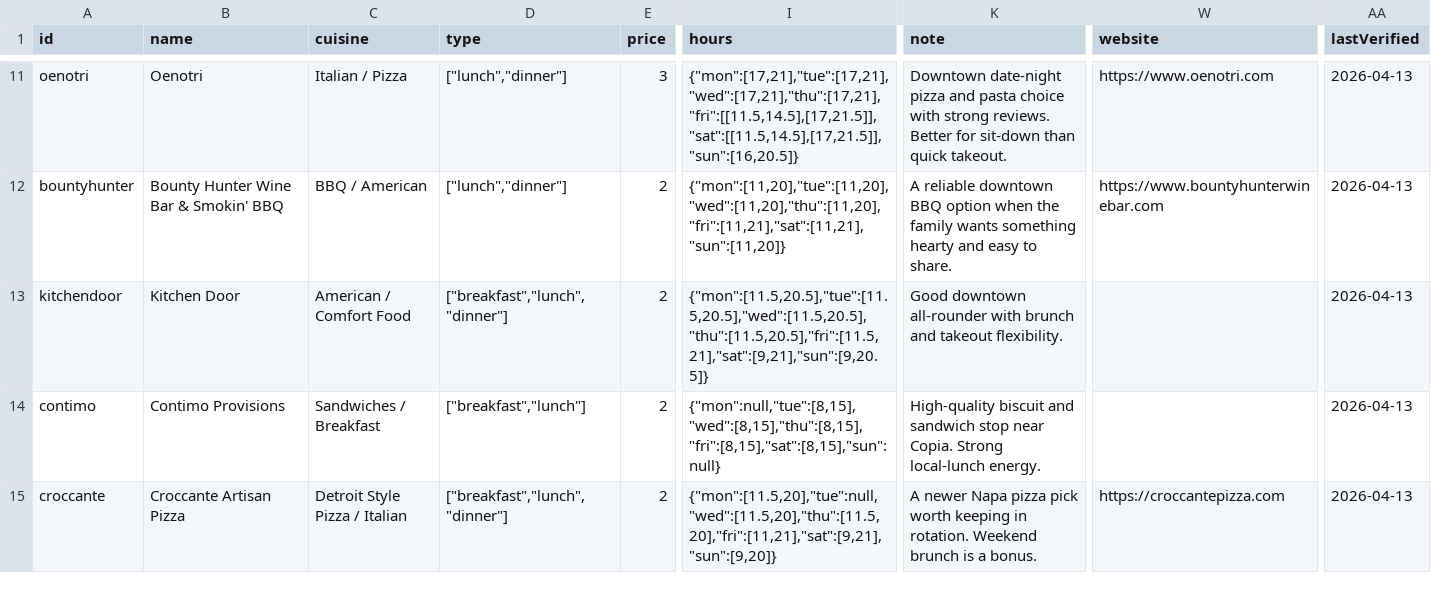
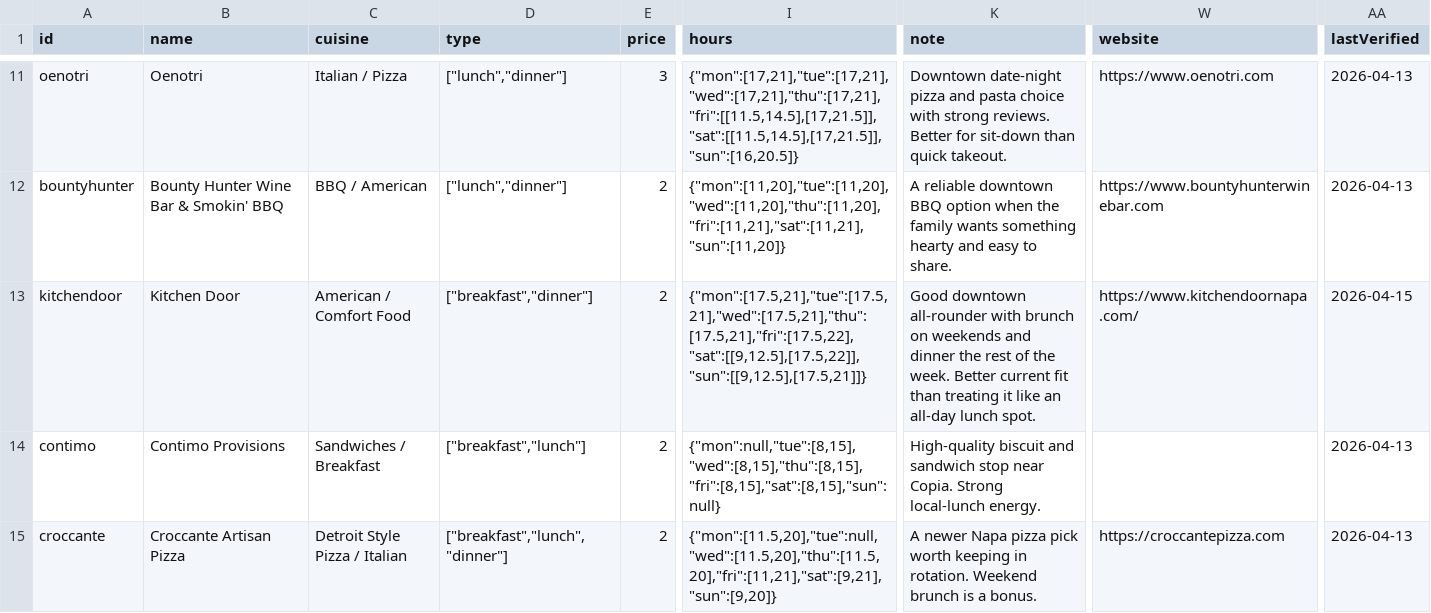
Before and after one commit to AshlarHouse/Napkin, a CSV file: data/restaurants-master.csv, drawn as a sheet; only a part is shown, gaps mark what is left out; the diff covers the shown part only; the diff names each change by its address in the sheet, - before the commit and + after, or states it on an @@ line.

Commit message:
Audit live restaurant locations and hours

```diff
--- a/data/restaurants-master.csv
+++ b/data/restaurants-master.csv
-D13 (type): ["breakfast","lunch","dinner"]
+D13 (type): ["breakfast","dinner"]
-I13 (hours): {"mon":[11.5,20.5],"tue":[11.5,20.5],"wed":[11.5,20.5],"thu":[11.5,20.5],"fri":[11.5,21],"sat":[9,21],"sun":[9,20.5]}
+I13 (hours): {"mon":[17.5,21],"tue":[17.5,21],"wed":[17.5,21],"thu":[17.5,21],"fri":[17.5,22],"sat":[[9,12.5],[17.5,22]],"sun":[[9,12.5],[17.5,21]]}
-K13 (note): …with brunch and takeout flexibility.
+K13 (note): …with brunch on weekends and dinner the rest of the week. Better current fit than treating it like an all-day lunch spot.
-W13 (website): (empty)
+W13 (website): https://www.kitchendoornapa.com/
-AA13 (lastVerified): 2026-04-13
+AA13 (lastVerified): 2026-04-15
```
Also changed, not shown: 5 edited cells elsewhere in this file, 1 other file.
